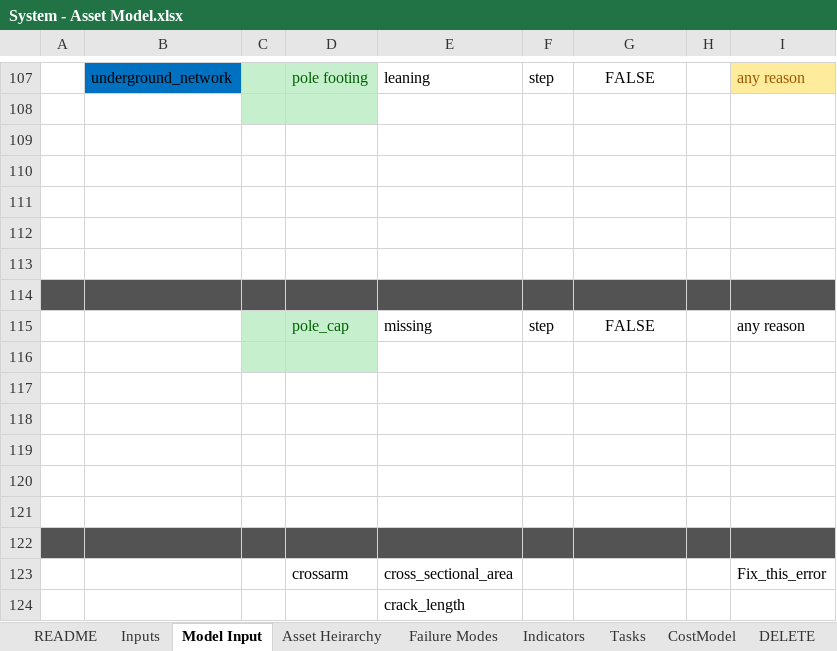
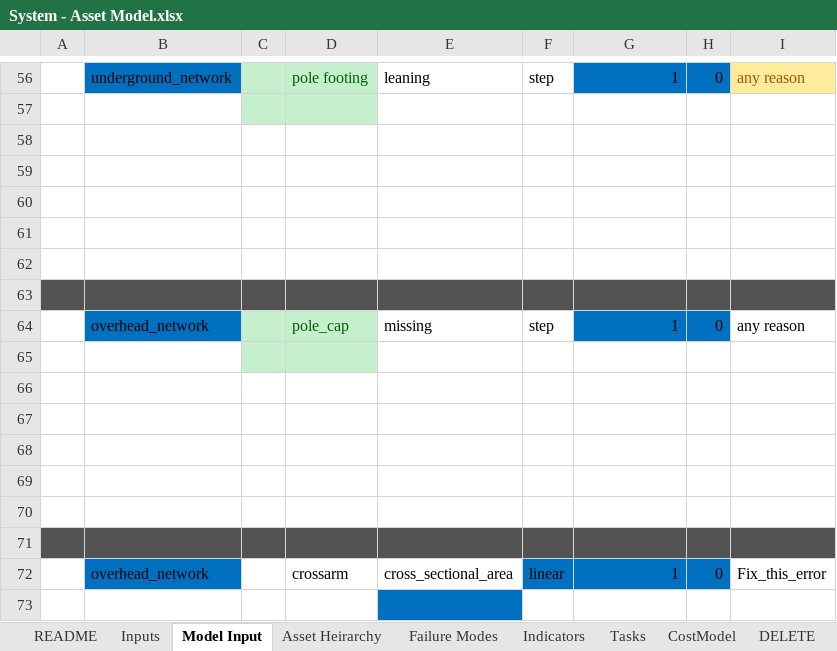
Before and after one commit to gavintreseder/pof, an Excel workbook: data/inputs/System - Asset Model.xlsx, sheet Model Input, drawn as a sheet; only a part is shown, gaps mark what is left out; values as stored, in another font and other column widths than the file's, no borders; conditional formats not drawn; 1 other sheet too large or unreadable and not compared; addresses are those after the commit; the diff covers the shown part only; the diff names each change by its address in the sheet, - before the commit and + after, or states it on an @@ line.

Commit message:
input sheet update

```diff
--- a/data/inputs/System - Asset Model.xlsx (sheet Model Input)
+++ b/data/inputs/System - Asset Model.xlsx (sheet Model Input)
-G56: FALSE
+G56: 1
-G56:H56 fill: none
+G56:H56 fill: #0070C0
-G56 alignment: center
+G56 alignment: right
-H56: (empty)
+H56: 0
-B64: (empty)
+B64: overhead_network
-B64 fill: none
+B64 fill: #0070C0
-G64: FALSE
+G64: 1
-G64:H64 fill: none
+G64:H64 fill: #0070C0
-G64 alignment: center
+G64 alignment: right
-H64: (empty)
+H64: 0
-B72: (empty)
+B72: overhead_network
-B72 fill: none
+B72 fill: #0070C0
-F72: (empty)
+F72: linear
-F72:H72 fill: none
+F72:H72 fill: #0070C0
-G72: (empty)
+G72: 1
-H72: (empty)
+H72: 0
-E73: crack_length
+E73: (empty)
-E73 fill: none
+E73 fill: #0070C0
```
Also changed, not shown: 51 removed rows elsewhere in this sheet.
